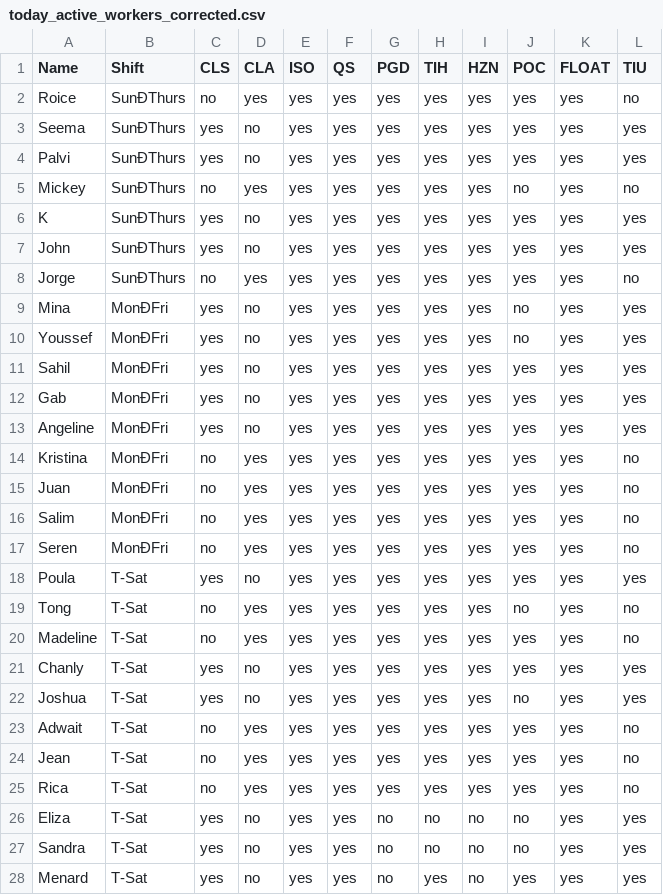
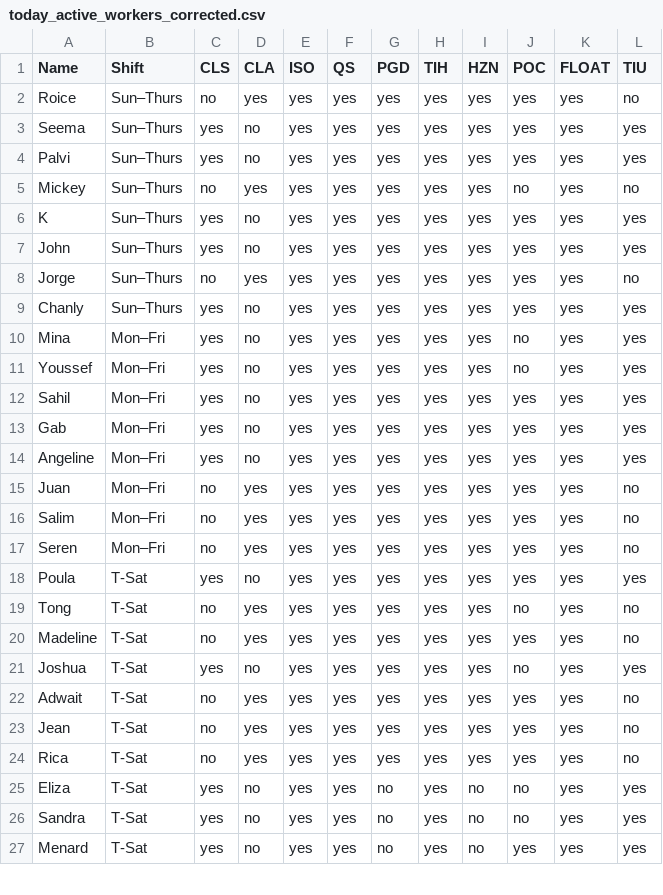
Before and after one commit to apathak-extn-3rd/3rd-shift-extn-schedule-generator, a CSV file: today_active_workers_corrected.csv, drawn as a sheet; only a part is shown; removed rows and columns are numbered as before the commit, all else as after; the diff covers the shown part only; the diff names each change by its address in the sheet, - before the commit and + after, or states it on an @@ line.

Commit message:
Update today_active_workers_corrected.csv

```diff
--- a/today_active_workers_corrected.csv
+++ b/today_active_workers_corrected.csv
-B2:B8 (Shift): SunÐThurs
+B2:B8 (Shift): Sun–Thurs
+row 9: Chanly | Sun–Thurs | yes | no | yes | yes | yes | yes | yes | yes | yes | yes
-B10:B14 (Shift): MonÐFri
+B10:B14 (Shift): Mon–Fri
-row 14: Kristina | MonÐFri | no | yes | yes | yes | yes | yes | yes | yes | yes | no
-B15:B17 (Shift): MonÐFri
+B15:B17 (Shift): Mon–Fri
-row 21: Chanly | T-Sat | yes | no | yes | yes | yes | yes | yes | yes | yes | yes
-H25:H26 (TIH): no
+H25:H26 (TIH): yes
```
Also changed, not shown: 4 added rows, 5 removed rows and 9 edited cells elsewhere in this file.
